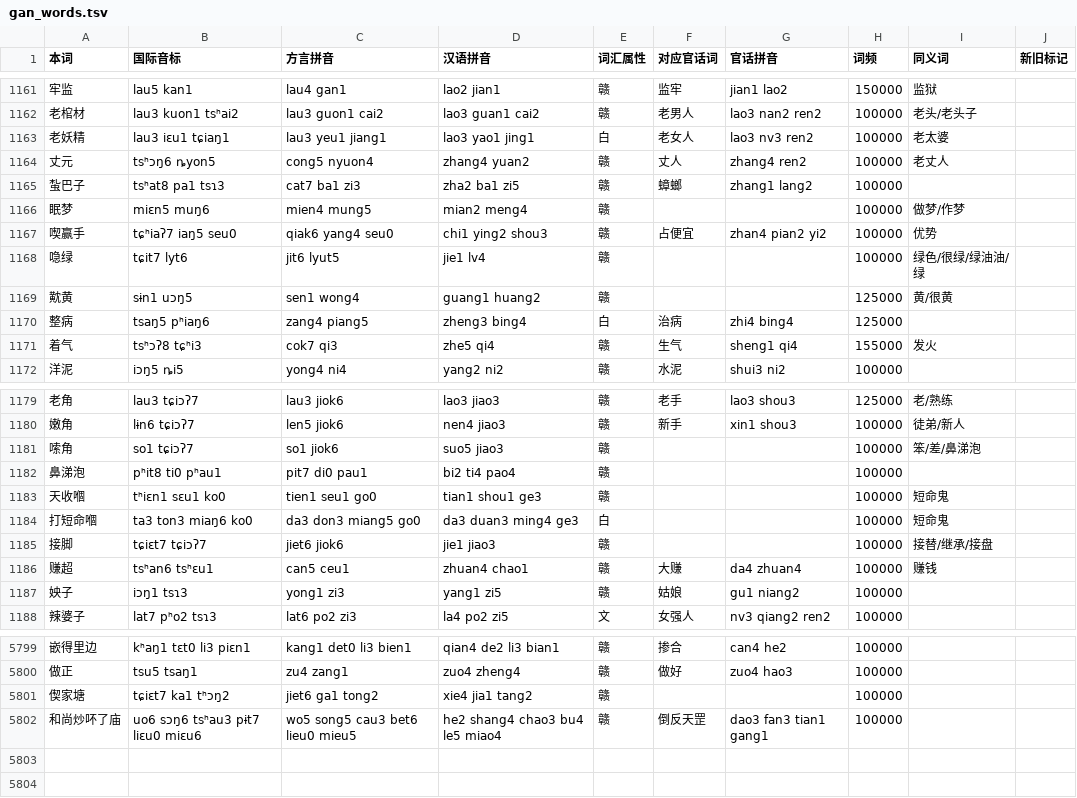
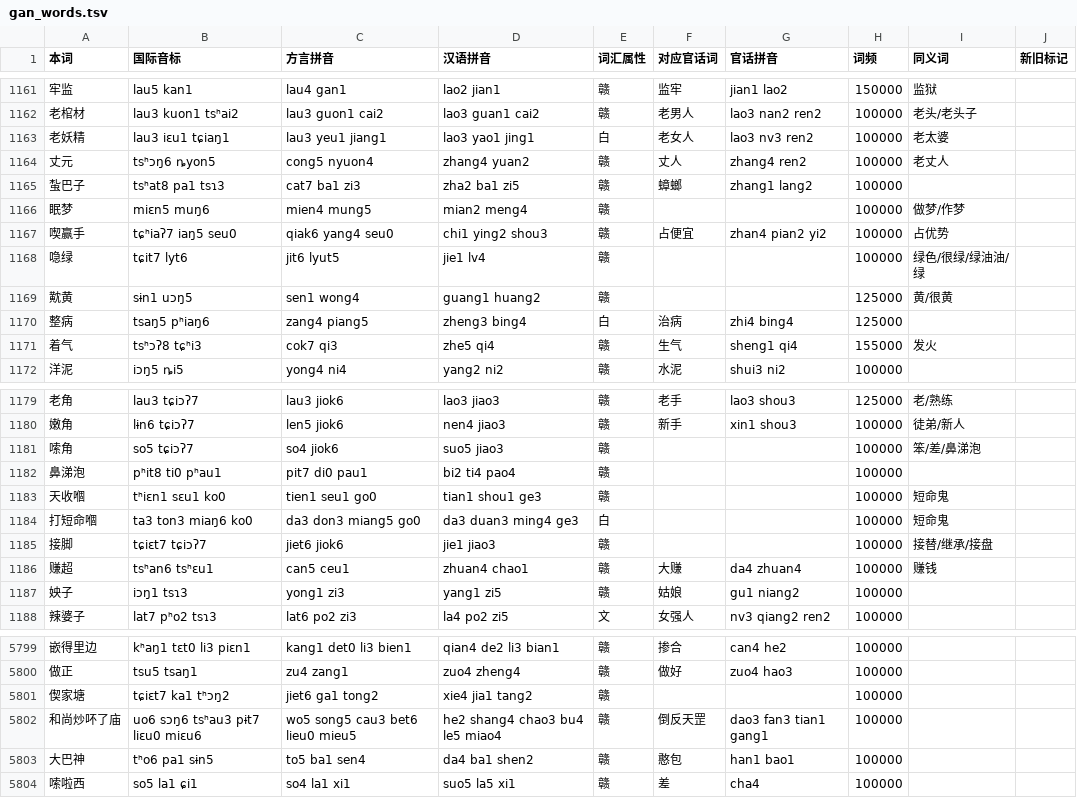
Before and after one commit to Doohaey/GonnyuGeneralIME, a TSV file: resources/regions/lancong/dictionaries/gan_words.tsv, drawn as a sheet; only a part is shown, gaps mark what is left out.

Commit message:
fix(dictionary): update Lancong entries

```diff
--- a/resources/regions/lancong/dictionaries/gan_words.tsv
+++ b/resources/regions/lancong/dictionaries/gan_words.tsv
@@ -1166,3 +1166,3 @@
 眠梦	miɛn5 muŋ6	mien4 mung5	mian2 meng4	赣			100000	做梦/作梦	
-喫赢手	tɕʰiaʔ7 iaŋ5 seu0	qiak6 yang4 seu0	chi1 ying2 shou3	赣	占便宜	zhan4 pian2 yi2	100000	优势	
+喫赢手	tɕʰiaʔ7 iaŋ5 seu0	qiak6 yang4 seu0	chi1 ying2 shou3	赣	占便宜	zhan4 pian2 yi2	100000	占优势	
 喼绿	tɕit7 lyt6	jit6 lyut5	jie1 lv4	赣			100000	绿色/很绿/绿油油/绿	
@@ -1180,3 +1180,3 @@
 嫩角	lɨn6 tɕiɔʔ7	len5 jiok6	nen4 jiao3	赣	新手	xin1 shou3	100000	徒弟/新人	
-嗦角	so1 tɕiɔʔ7	so1 jiok6	suo5 jiao3	赣			100000	笨/差/鼻涕泡	
+嗦角	so5 tɕiɔʔ7	so4 jiok6	suo5 jiao3	赣			100000	笨/差/鼻涕泡	
 鼻涕泡	pʰit8 ti0 pʰau1	pit7 di0 pau1	bi2 ti4 pao4	赣			100000		
@@ -5802 +5802,3 @@
 和尚炒吥了庙	uo6 sɔŋ6 tsʰau3 pɨt7 liɛu0 miɛu6	wo5 song5 cau3 bet6 lieu0 mieu5	he2 shang4 chao3 bu4 le5 miao4	赣	倒反天罡	dao3 fan3 tian1 gang1	100000		
+大巴神	tʰo6 pa1 sɨn5	to5 ba1 sen4	da4 ba1 shen2	赣	憨包	han1 bao1	100000		
+嗦啦西	so5 la1 ɕi1	so4 la1 xi1	suo5 la5 xi1	赣	差	cha4	100000		
```
Also changed, not shown: resources/regions/lancong/dictionaries/chars.tsv, resources/regions/lancong/dictionaries/gan_chars.tsv, 1 other file.
